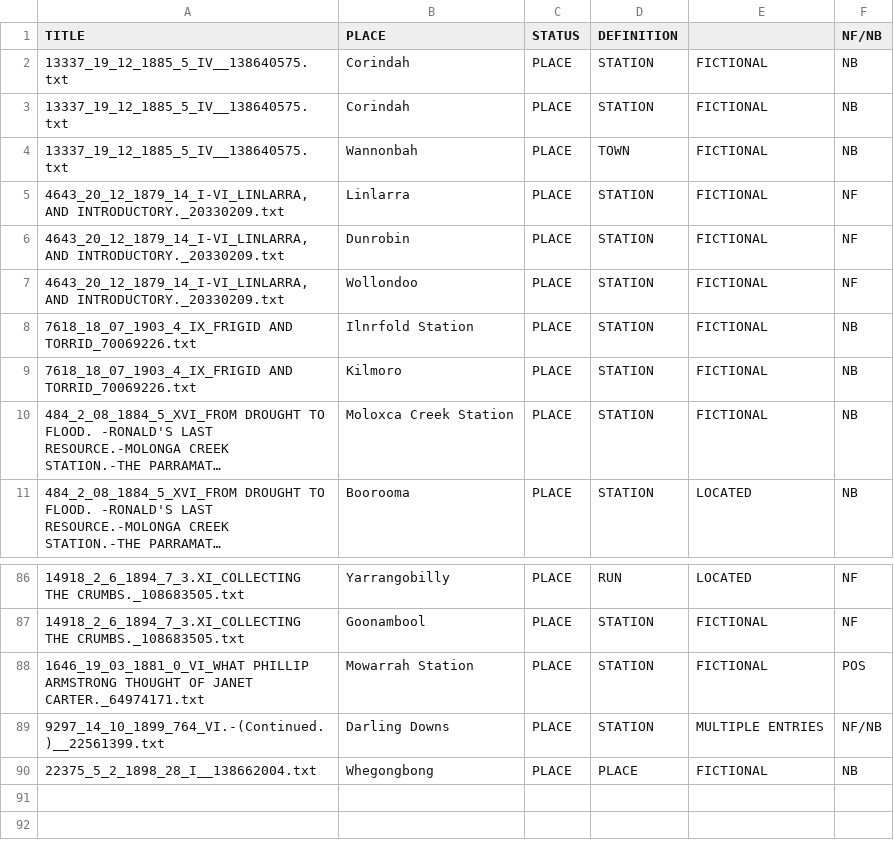
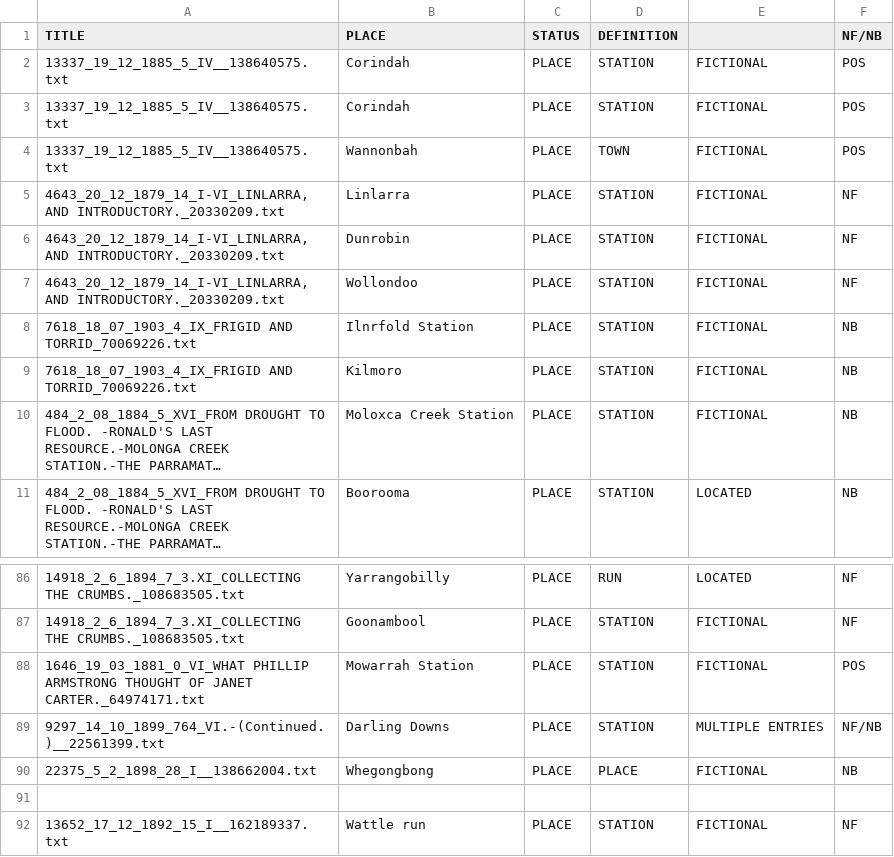
Before and after one commit to Finnoscarmorgan/Chapter_2_Bushfire_Map, a CSV file: 3_Edited/Edited_Made_Up_and_Verified_Aboriginal_Homesteads_and_Towns.csv, drawn as a sheet; only a part is shown, gaps mark what is left out; long unchanged cells end in ….

```diff
--- a/3_Edited/Edited_Made_Up_and_Verified_Aboriginal_Homesteads_and_Towns.csv
+++ b/3_Edited/Edited_Made_Up_and_Verified_Aboriginal_Homesteads_and_Towns.csv
@@ -1,5 +1,5 @@
 TITLE,PLACE,STATUS,DEFINITION,,NF/NB
-13337_19_12_1885_5_IV__138640575.txt,Corindah,PLACE,STATION,FICTIONAL,NB
-13337_19_12_1885_5_IV__138640575.txt,Corindah,PLACE,STATION,FICTIONAL,NB
-13337_19_12_1885_5_IV__138640575.txt,Wannonbah,PLACE,TOWN,FICTIONAL,NB
+13337_19_12_1885_5_IV__138640575.txt,Corindah,PLACE,STATION,FICTIONAL,POS
+13337_19_12_1885_5_IV__138640575.txt,Corindah,PLACE,STATION,FICTIONAL,POS
+13337_19_12_1885_5_IV__138640575.txt,Wannonbah,PLACE,TOWN,FICTIONAL,POS
 "4643_20_12_1879_14_I-VI_LINLARRA, AND INTRODUCTORY._20330209.txt",Linlarra,PLACE,STATION,FICTIONAL,NF
@@ -90 +90,3 @@
 22375_5_2_1898_28_I__138662004.txt,Whegongbong,PLACE,PLACE,FICTIONAL,NB
+,,,,,
+13652_17_12_1892_15_I__162189337.txt,Wattle run,PLACE,STATION,FICTIONAL,NF
```
Also changed, not shown: 3_Edited/Geolocated_homesteads.csv, 4 other files.
